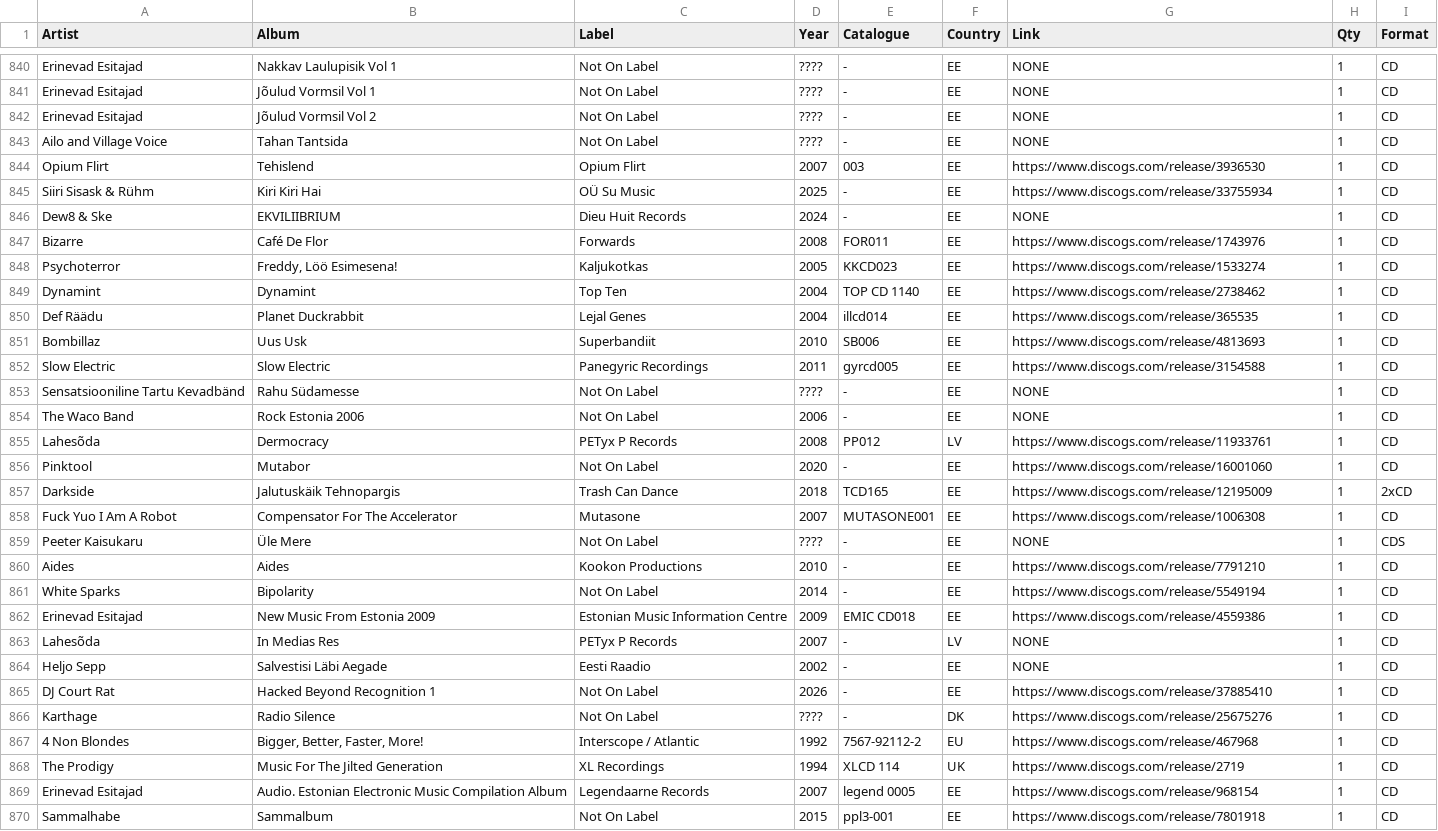
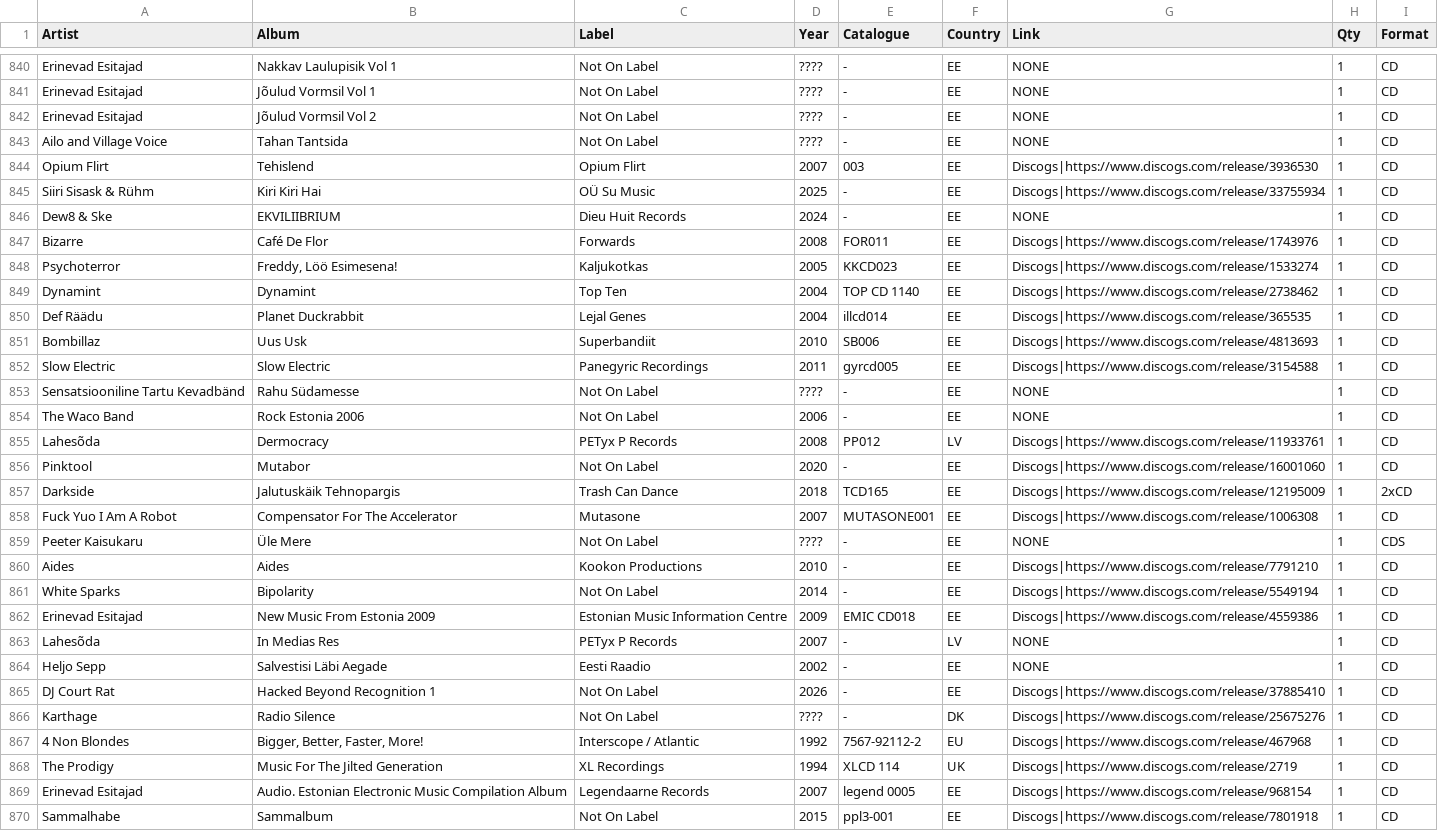
Before and after one commit to Petersell4/music-collection, a CSV file: music.csv, drawn as a sheet; only a part is shown, gaps mark what is left out; the diff covers the shown part only.

Commit message:
Update music.csv

```diff
--- a/music.csv
+++ b/music.csv
@@ -843,28 +843,28 @@ Erinevad Esitajad,Jõulud Vormsil Vol 2,Not On Label,????,-,EE,NONE,1,CD
 Ailo and Village Voice,Tahan Tantsida,Not On Label,????,-,EE,NONE,1,CD
-Opium Flirt,Tehislend,Opium Flirt,2007,003,EE,https://www.discogs.com/release/3936530,1,CD
-Siiri Sisask & Rühm,Kiri Kiri Hai,OÜ Su Music,2025,-,EE,https://www.discogs.com/release/33755934,1,CD
+Opium Flirt,Tehislend,Opium Flirt,2007,003,EE,Discogs|https://www.discogs.com/release/3936530,1,CD
+Siiri Sisask & Rühm,Kiri Kiri Hai,OÜ Su Music,2025,-,EE,Discogs|https://www.discogs.com/release/33755934,1,CD
 Dew8 & Ske,EKVILIIBRIUM,Dieu Huit Records,2024,-,EE,NONE,1,CD
-Bizarre,Café De Flor,Forwards,2008,FOR011,EE,https://www.discogs.com/release/1743976,1,CD
-Psychoterror,"Freddy, Löö Esimesena!",Kaljukotkas,2005,KKCD023,EE,https://www.discogs.com/release/1533274,1,CD
-Dynamint,Dynamint,Top Ten,2004,TOP CD 1140,EE,https://www.discogs.com/release/2738462,1,CD
-Def Räädu,Planet Duckrabbit,Lejal Genes,2004,illcd014,EE,https://www.discogs.com/release/365535,1,CD
-Bombillaz,Uus Usk,Superbandiit,2010,SB006,EE,https://www.discogs.com/release/4813693,1,CD
-Slow Electric,Slow Electric,Panegyric Recordings,2011,gyrcd005,EE,https://www.discogs.com/release/3154588,1,CD
+Bizarre,Café De Flor,Forwards,2008,FOR011,EE,Discogs|https://www.discogs.com/release/1743976,1,CD
+Psychoterror,"Freddy, Löö Esimesena!",Kaljukotkas,2005,KKCD023,EE,Discogs|https://www.discogs.com/release/1533274,1,CD
+Dynamint,Dynamint,Top Ten,2004,TOP CD 1140,EE,Discogs|https://www.discogs.com/release/2738462,1,CD
+Def Räädu,Planet Duckrabbit,Lejal Genes,2004,illcd014,EE,Discogs|https://www.discogs.com/release/365535,1,CD
+Bombillaz,Uus Usk,Superbandiit,2010,SB006,EE,Discogs|https://www.discogs.com/release/4813693,1,CD
+Slow Electric,Slow Electric,Panegyric Recordings,2011,gyrcd005,EE,Discogs|https://www.discogs.com/release/3154588,1,CD
 Sensatsiooniline Tartu Kevadbänd,Rahu Südamesse,Not On Label,????,-,EE,NONE,1,CD
 The Waco Band,Rock Estonia 2006,Not On Label,2006,-,EE,NONE,1,CD
-Lahesõda,Dermocracy,PETyx P Records,2008,PP012,LV,https://www.discogs.com/release/11933761,1,CD
-Pinktool,Mutabor,Not On Label,2020,-,EE,https://www.discogs.com/release/16001060,1,CD
-Darkside,Jalutuskäik Tehnopargis,Trash Can Dance,2018,TCD165,EE,https://www.discogs.com/release/12195009,1,2xCD
-Fuck Yuo I Am A Robot,Compensator For The Accelerator,Mutasone,2007,MUTASONE001,EE,https://www.discogs.com/release/1006308,1,CD
+Lahesõda,Dermocracy,PETyx P Records,2008,PP012,LV,Discogs|https://www.discogs.com/release/11933761,1,CD
+Pinktool,Mutabor,Not On Label,2020,-,EE,Discogs|https://www.discogs.com/release/16001060,1,CD
+Darkside,Jalutuskäik Tehnopargis,Trash Can Dance,2018,TCD165,EE,Discogs|https://www.discogs.com/release/12195009,1,2xCD
+Fuck Yuo I Am A Robot,Compensator For The Accelerator,Mutasone,2007,MUTASONE001,EE,Discogs|https://www.discogs.com/release/1006308,1,CD
 Peeter Kaisukaru,Üle Mere,Not On Label,????,-,EE,NONE,1,CDS
-Aides,Aides,Kookon Productions,2010,-,EE,https://www.discogs.com/release/7791210,1,CD
-White Sparks,Bipolarity,Not On Label,2014,-,EE,https://www.discogs.com/release/5549194,1,CD
-Erinevad Esitajad,New Music From Estonia 2009,Estonian Music Information Centre,2009,EMIC CD018,EE,https://www.discogs.com/release/4559386,1,CD
+Aides,Aides,Kookon Productions,2010,-,EE,Discogs|https://www.discogs.com/release/7791210,1,CD
+White Sparks,Bipolarity,Not On Label,2014,-,EE,Discogs|https://www.discogs.com/release/5549194,1,CD
+Erinevad Esitajad,New Music From Estonia 2009,Estonian Music Information Centre,2009,EMIC CD018,EE,Discogs|https://www.discogs.com/release/4559386,1,CD
 Lahesõda,In Medias Res,PETyx P Records,2007,-,LV,NONE,1,CD
 Heljo Sepp,Salvestisi Läbi Aegade,Eesti Raadio,2002,-,EE,NONE,1,CD
-DJ Court Rat,Hacked Beyond Recognition 1,Not On Label,2026,-,EE,https://www.discogs.com/release/37885410,1,CD
-Karthage,Radio Silence,Not On Label,????,-,DK,https://www.discogs.com/release/25675276,1,CD
-4 Non Blondes,"Bigger, Better, Faster, More!",Interscope / Atlantic,1992,7567-92112-2,EU,https://www.discogs.com/release/467968,1,CD
-The Prodigy,Music For The Jilted Generation,XL Recordings,1994,XLCD 114,UK,https://www.discogs.com/release/2719,1,CD
-Erinevad Esitajad,Audio. Estonian Electronic Music Compilation Album,Legendaarne Records,2007,legend 0005,EE,https://www.discogs.com/release/968154,1,CD
-Sammalhabe,Sammalbum,Not On Label,2015,ppl3-001,EE,https://www.discogs.com/release/7801918,1,CD
+DJ Court Rat,Hacked Beyond Recognition 1,Not On Label,2026,-,EE,Discogs|https://www.discogs.com/release/37885410,1,CD
+Karthage,Radio Silence,Not On Label,????,-,DK,Discogs|https://www.discogs.com/release/25675276,1,CD
+4 Non Blondes,"Bigger, Better, Faster, More!",Interscope / Atlantic,1992,7567-92112-2,EU,Discogs|https://www.discogs.com/release/467968,1,CD
+The Prodigy,Music For The Jilted Generation,XL Recordings,1994,XLCD 114,UK,Discogs|https://www.discogs.com/release/2719,1,CD
+Erinevad Esitajad,Audio. Estonian Electronic Music Compilation Album,Legendaarne Records,2007,legend 0005,EE,Discogs|https://www.discogs.com/release/968154,1,CD
+Sammalhabe,Sammalbum,Not On Label,2015,ppl3-001,EE,Discogs|https://www.discogs.com/release/7801918,1,CD
```
Also changed, not shown: 79 edited cells elsewhere in this file.
